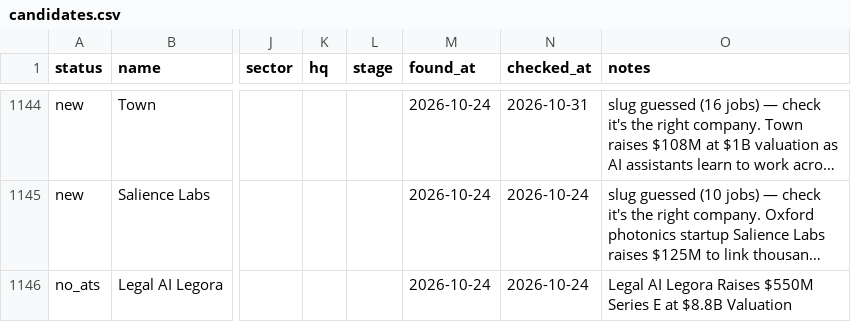
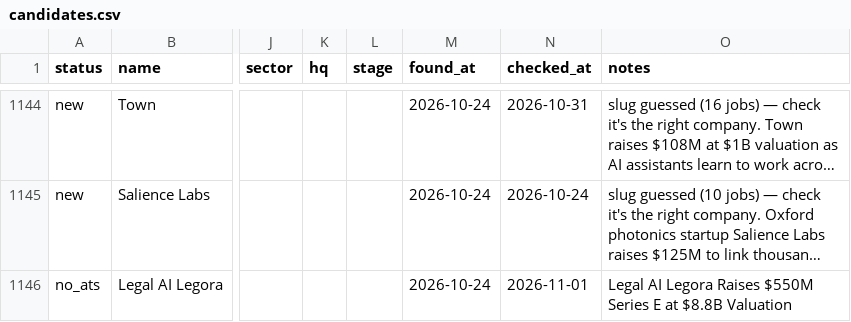
Before and after one commit to lanadeldri/ai-hiring-radar, a CSV file: data/candidates.csv, drawn as a sheet; only a part is shown, gaps mark what is left out; long unchanged cells end in …; the diff covers the shown part only; the diff names each change by its address in the sheet, - before the commit and + after, or states it on an @@ line.

```diff
--- a/data/candidates.csv
+++ b/data/candidates.csv
-N1146 (checked_at): 2026-10-24
+N1146 (checked_at): 2026-11-01
```
Also changed, not shown: 1 added row and 1 edited cell elsewhere in this file, 3 other files.
